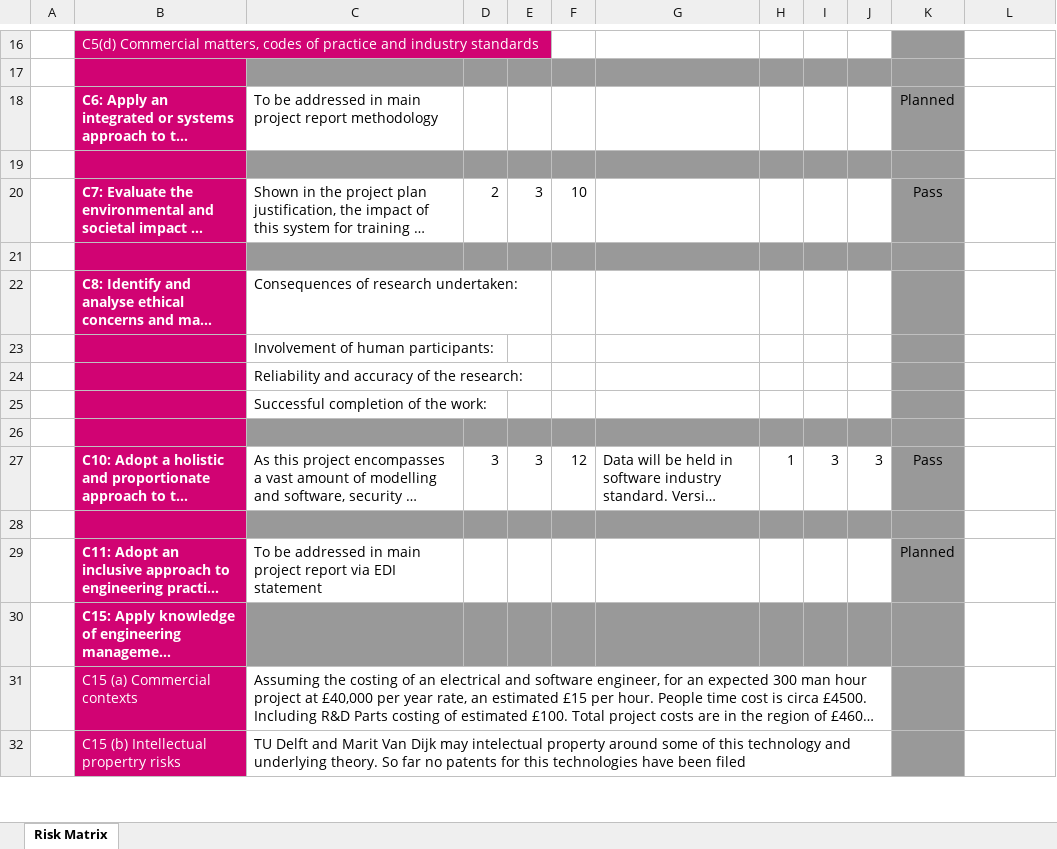
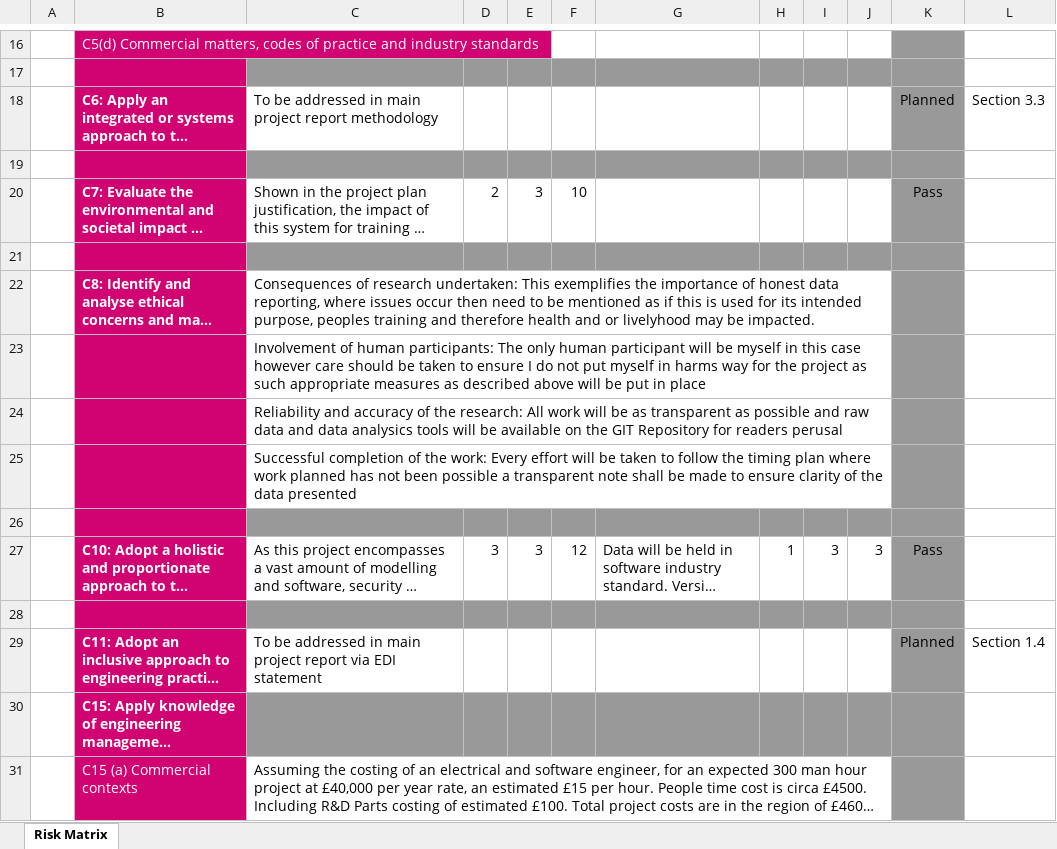
Before and after one commit to MattERoche/Wheelchair-Powermeter, an Excel workbook: Report and Planning/AHEP4 Learning Outcome Matrix 24-25.xlsx, sheet Risk Matrix, drawn as a sheet; only a part is shown, gaps mark what is left out; the shorter side is filled out with more unchanged rows; long unchanged cells end in …; values as stored, in another font and other column widths than the file's, no borders; conditional formats not drawn; the diff names each change by its address in the sheet, - before the commit and + after, or states it on an @@ line.

```diff
--- a/Report and Planning/AHEP4 Learning Outcome Matrix 24-25.xlsx (sheet Risk Matrix)
+++ b/Report and Planning/AHEP4 Learning Outcome Matrix 24-25.xlsx (sheet Risk Matrix)
-L18: (empty)
+L18: Section 3.3
-C22: …research undertaken:
+C22: …research undertaken: This exemplifies the importance of honest data reporting, where issues occur then need to be mentioned as if this is used for its intended purpose, peoples training and therefore health and or livelyhood may be impacted.
-C23: …human participants:
+C23: …human participants: The only human participant will be myself in this case however care should be taken to ensure I do not put myself in harms way for the project as such appropriate measures as described above will be put in place
-C24: …the research:
+C24: …the research: All work will be as transparent as possible and raw data and data analysics tools will be available on the GIT Repository for readers perusal
-C25: …the work:
+C25: …the work: Every effort will be taken to follow the timing plan where work planned has not been possible a transparent note shall be made to ensure clarity of the data presented
-L29: (empty)
+L29: Section 1.4
```
Also changed, not shown: 31 other files.
